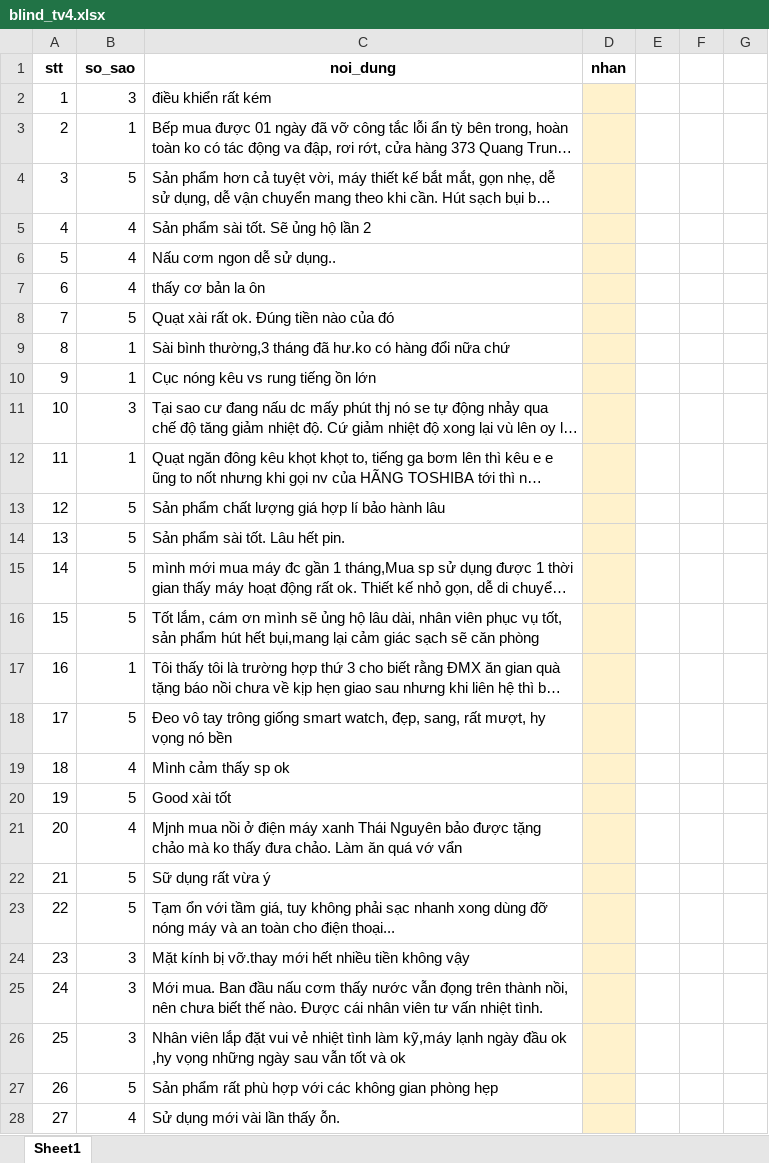
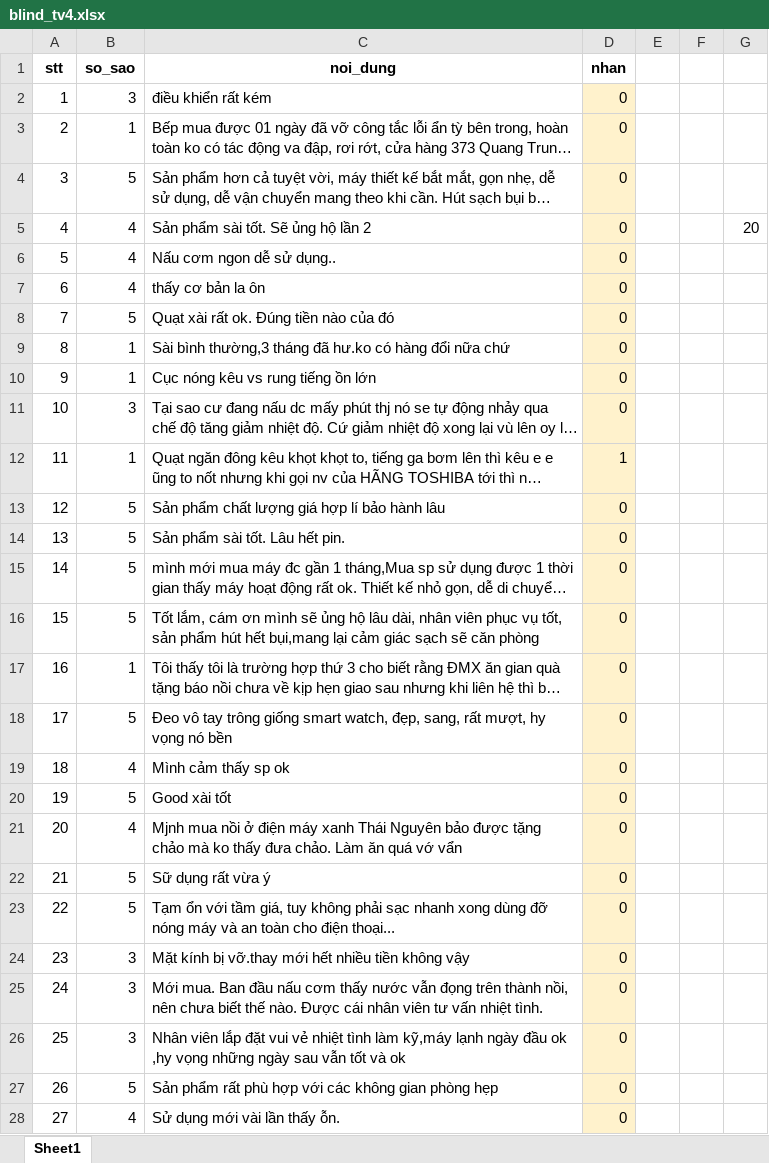
Before and after one commit to KTD1108/BTL_NLP_DMX_ToxicClassification, an Excel workbook: data/test_blind/blind_tv4.xlsx, sheet Sheet1, drawn as a sheet; only a part is shown; long unchanged cells end in …; values as stored, in another font and other column widths than the file's, no borders; the diff covers the shown part only; the diff names each change by its address in the sheet, - before the commit and + after, or states it on an @@ line.

Commit message:
tv4-relabelling

```diff
--- a/data/test_blind/blind_tv4.xlsx (sheet Sheet1)
+++ b/data/test_blind/blind_tv4.xlsx (sheet Sheet1)
-D2:D11 (nhan): (empty)
+D2:D11 (nhan): 0
-G5: (empty)
+G5: 20
-D12 (nhan): (empty)
+D12 (nhan): 1
-D13:D28 (nhan): (empty)
+D13:D28 (nhan): 0
```
Also changed, not shown: 621 edited cells elsewhere in this sheet.
